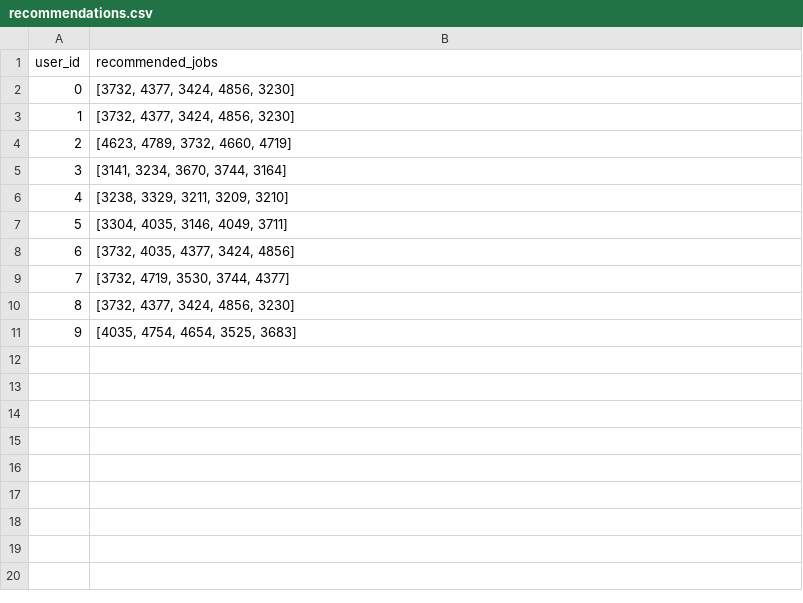
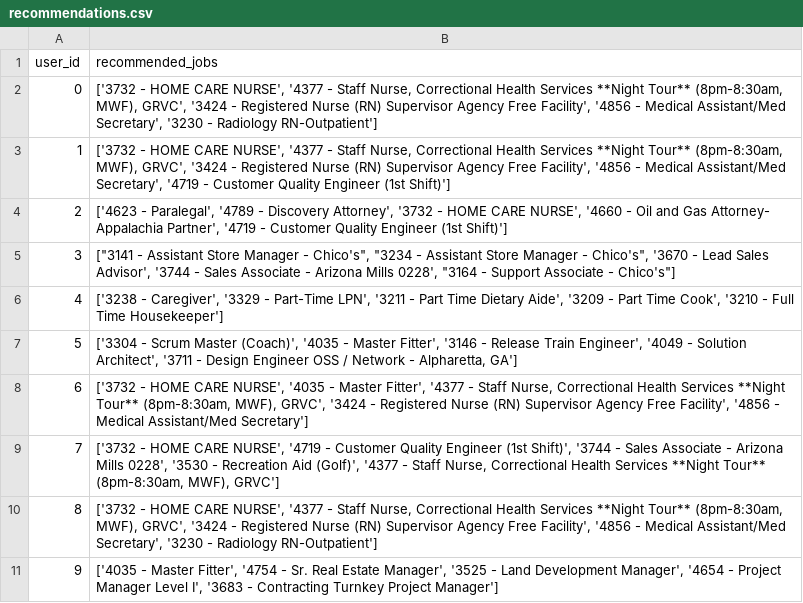
Before and after one commit to vradcar/ITCS6190-Course-Project, a CSV file: data/recommendations.csv, drawn as a sheet.

Commit message:
added the job description with the job ID for recommendation

```diff
--- a/data/recommendations.csv
+++ b/data/recommendations.csv
@@ -1,11 +1,11 @@
 user_id,recommended_jobs
-0,"[3732, 4377, 3424, 4856, 3230]"
-1,"[3732, 4377, 3424, 4856, 3230]"
-2,"[4623, 4789, 3732, 4660, 4719]"
-3,"[3141, 3234, 3670, 3744, 3164]"
-4,"[3238, 3329, 3211, 3209, 3210]"
-5,"[3304, 4035, 3146, 4049, 3711]"
-6,"[3732, 4035, 4377, 3424, 4856]"
-7,"[3732, 4719, 3530, 3744, 4377]"
-8,"[3732, 4377, 3424, 4856, 3230]"
-9,"[4035, 4754, 4654, 3525, 3683]"
+0,"['3732 - HOME CARE NURSE', '4377 - Staff Nurse, Correctional Health Services **Night Tour** (8pm-8:30am, MWF), GRVC', '3424 - Registered Nurse (RN) Supervisor Agency Free Facility', '4856 - Medical Assistant/Med Secretary', '3230 - Radiology RN-Outpatient']"
+1,"['3732 - HOME CARE NURSE', '4377 - Staff Nurse, Correctional Health Services **Night Tour** (8pm-8:30am, MWF), GRVC', '3424 - Registered Nurse (RN) Supervisor Agency Free Facility', '4856 - Medical Assistant/Med Secretary', '4719 - Customer Quality Engineer (1st Shift)']"
+2,"['4623 - Paralegal', '4789 - Discovery Attorney', '3732 - HOME CARE NURSE', '4660 - Oil and Gas Attorney- Appalachia Partner', '4719 - Customer Quality Engineer (1st Shift)']"
+3,"[""3141 - Assistant Store Manager - Chico's"", ""3234 - Assistant Store Manager - Chico's"", '3670 - Lead Sales Advisor', '3744 - Sales Associate - Arizona Mills 0228', ""3164 - Support Associate - Chico's""]"
+4,"['3238 - Caregiver', '3329 - Part-Time LPN', '3211 - Part Time Dietary Aide', '3209 - Part Time Cook', '3210 - Full Time Housekeeper']"
+5,"['3304 - Scrum Master (Coach)', '4035 - Master Fitter', '3146 - Release Train Engineer', '4049 - Solution Architect', '3711 - Design Engineer OSS / Network - Alpharetta, GA']"
+6,"['3732 - HOME CARE NURSE', '4035 - Master Fitter', '4377 - Staff Nurse, Correctional Health Services **Night Tour** (8pm-8:30am, MWF), GRVC', '3424 - Registered Nurse (RN) Supervisor Agency Free Facility', '4856 - Medical Assistant/Med Secretary']"
+7,"['3732 - HOME CARE NURSE', '4719 - Customer Quality Engineer (1st Shift)', '3744 - Sales Associate - Arizona Mills 0228', '3530 - Recreation Aid (Golf)', '4377 - Staff Nurse, Correctional Health Services **Night Tour** (8pm-8:30am, MWF), GRVC']"
+8,"['3732 - HOME CARE NURSE', '4377 - Staff Nurse, Correctional Health Services **Night Tour** (8pm-8:30am, MWF), GRVC', '3424 - Registered Nurse (RN) Supervisor Agency Free Facility', '4856 - Medical Assistant/Med Secretary', '3230 - Radiology RN-Outpatient']"
+9,"['4035 - Master Fitter', '4754 - Sr. Real Estate Manager', '3525 - Land Development Manager', '4654 - Project Manager Level I', '3683 - Contracting Turnkey Project Manager']"
```
Also changed, not shown: 1 other file.
